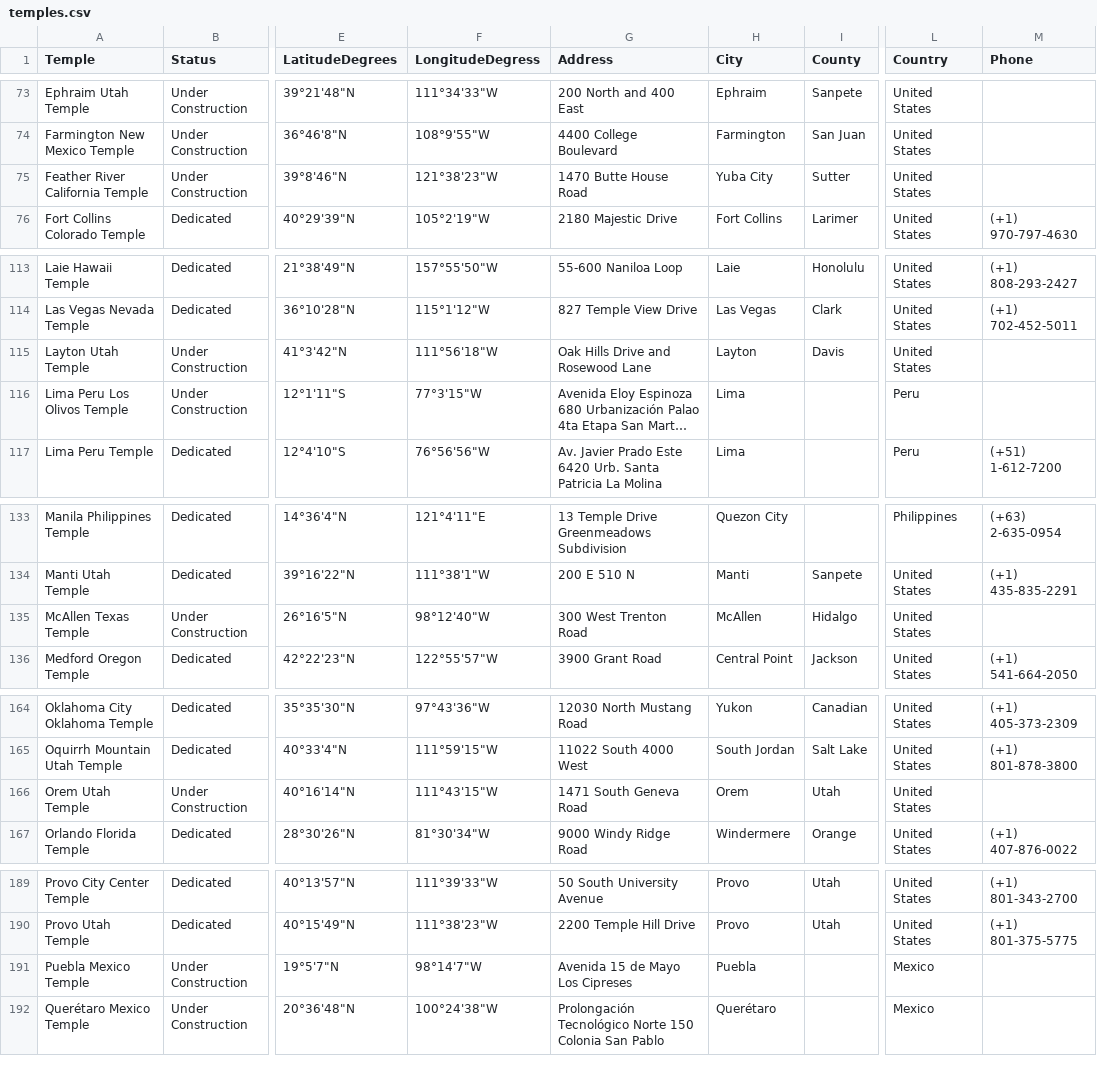
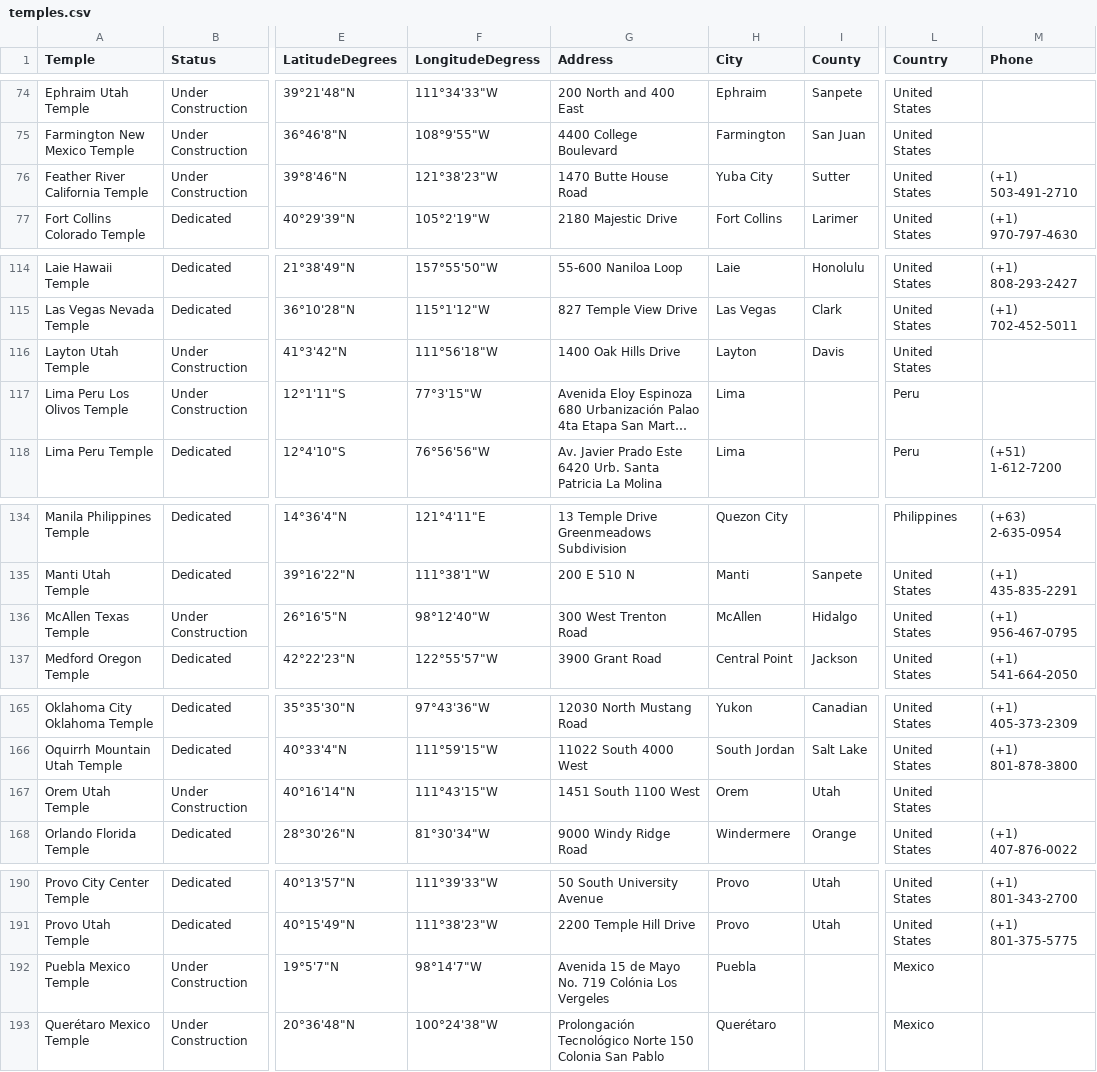
Before and after one commit to jckober5/temples, a CSV file: temples.csv, drawn as a sheet; only a part is shown, gaps mark what is left out; long unchanged cells end in …; addresses are those after the commit; the diff covers the shown part only; the diff names each change by its address in the sheet, - before the commit and + after, or states it on an @@ line.

```diff
--- a/temples.csv
+++ b/temples.csv
-M76 (Phone): (empty)
+M76 (Phone): (+1) 503-491-2710
-G116 (Address): Oak Hills Drive and Rosewood Lane
+G116 (Address): 1400 Oak Hills Drive
-M136 (Phone): (empty)
+M136 (Phone): (+1) 956-467-0795
-G167 (Address): 1471 South Geneva Road
+G167 (Address): 1451 South 1100 West
-G192 (Address): Avenida 15 de Mayo Los Cipreses
+G192 (Address): Avenida 15 de Mayo No. 719 Colónia Los Vergeles
```
Also changed, not shown: 1 added row and 6 edited cells elsewhere in this file, 2 other files.
